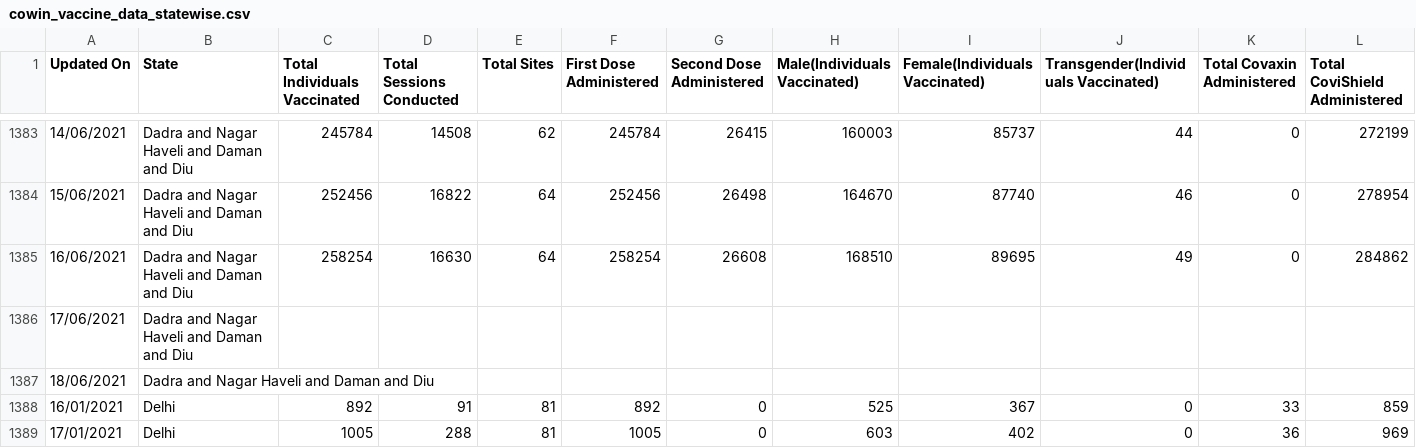
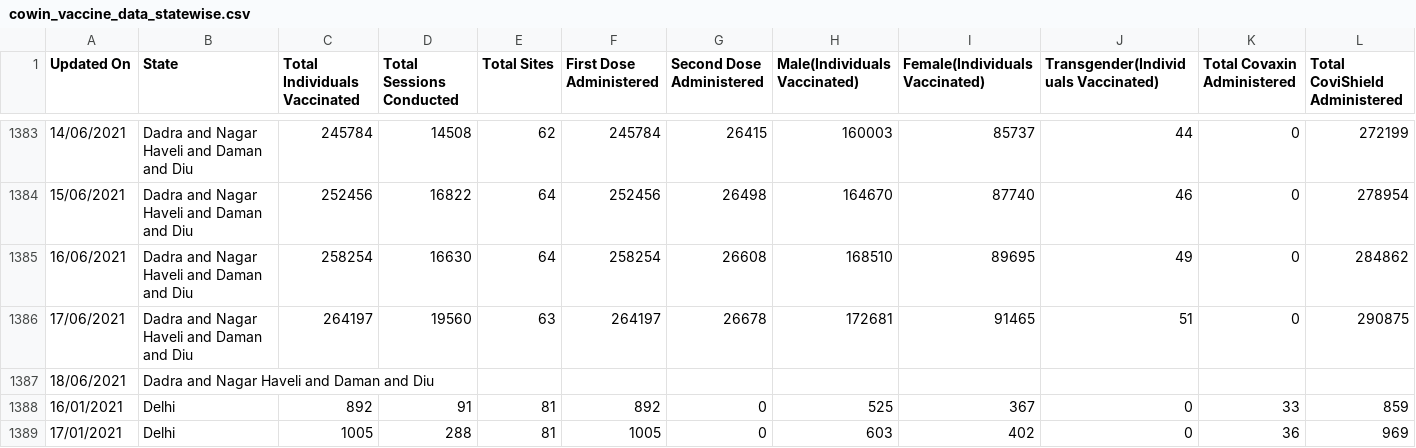
Before and after one commit to covid19india/api, a CSV file: csv/latest/cowin_vaccine_data_statewise.csv, drawn as a sheet; only a part is shown, gaps mark what is left out; removed rows and columns are numbered as before the commit, all else as after; rows hold the shown columns only; the diff names each change by its address in the sheet, - before the commit and + after, or states it on an @@ line.

Commit message:
data updated on - Thu Jun 17 19:51:31 UTC 2021

```diff
--- a/csv/latest/cowin_vaccine_data_statewise.csv
+++ b/csv/latest/cowin_vaccine_data_statewise.csv
-row 1386: 17/06/2021 | Dadra and Nagar Haveli and Daman and Diu
+row 1386: 17/06/2021 | Dadra and Nagar Haveli and Daman and Diu | 264197 | 19560 | 63 | 264197 | 26678 | 172681 | 91465 | 51 | 0 | 290875
```
